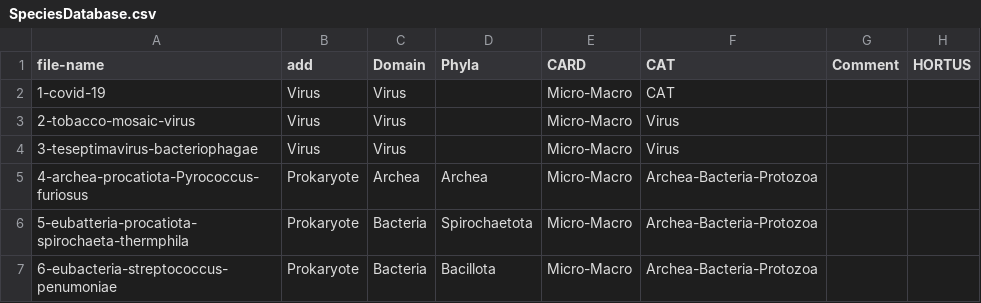
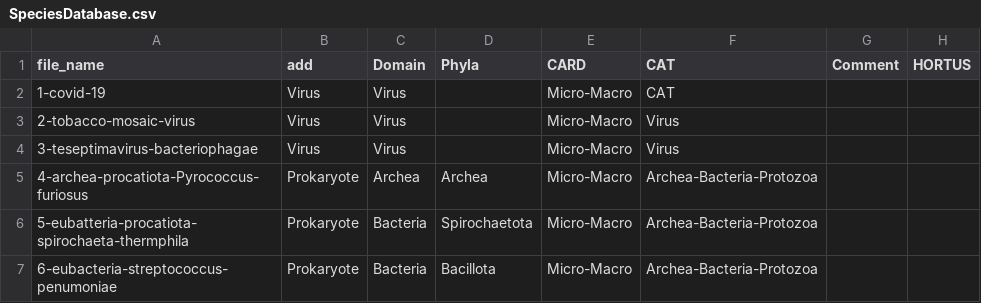
Before and after one commit to BananenSoep/testthingy, a CSV file: SpeciesDatabase.csv, drawn as a sheet; only a part is shown; the diff names each change by its address in the sheet, - before the commit and + after, or states it on an @@ line.

Commit message:
Update SpeciesDatabase.csv

```diff
--- a/SpeciesDatabase.csv
+++ b/SpeciesDatabase.csv
-A1: file-name
+A1: file_name
```
